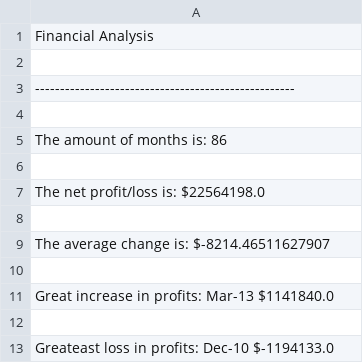
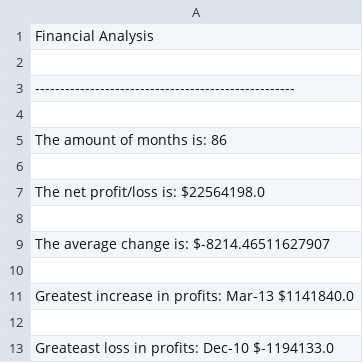
Before and after one commit to KyleKohlmeyer/python-challenge, a CSV file: PyBank/Resources/new.csv, drawn as a sheet.

```diff
--- a/PyBank/Resources/new.csv
+++ b/PyBank/Resources/new.csv
@@ -10,3 +10,3 @@ The average change is: $-8214.46511627907
 
-Great increase in profits: Mar-13 $1141840.0
+Greatest increase in profits: Mar-13 $1141840.0
 
```
Also changed, not shown: PyPoll/Resources/new.csv, 2 other files.
